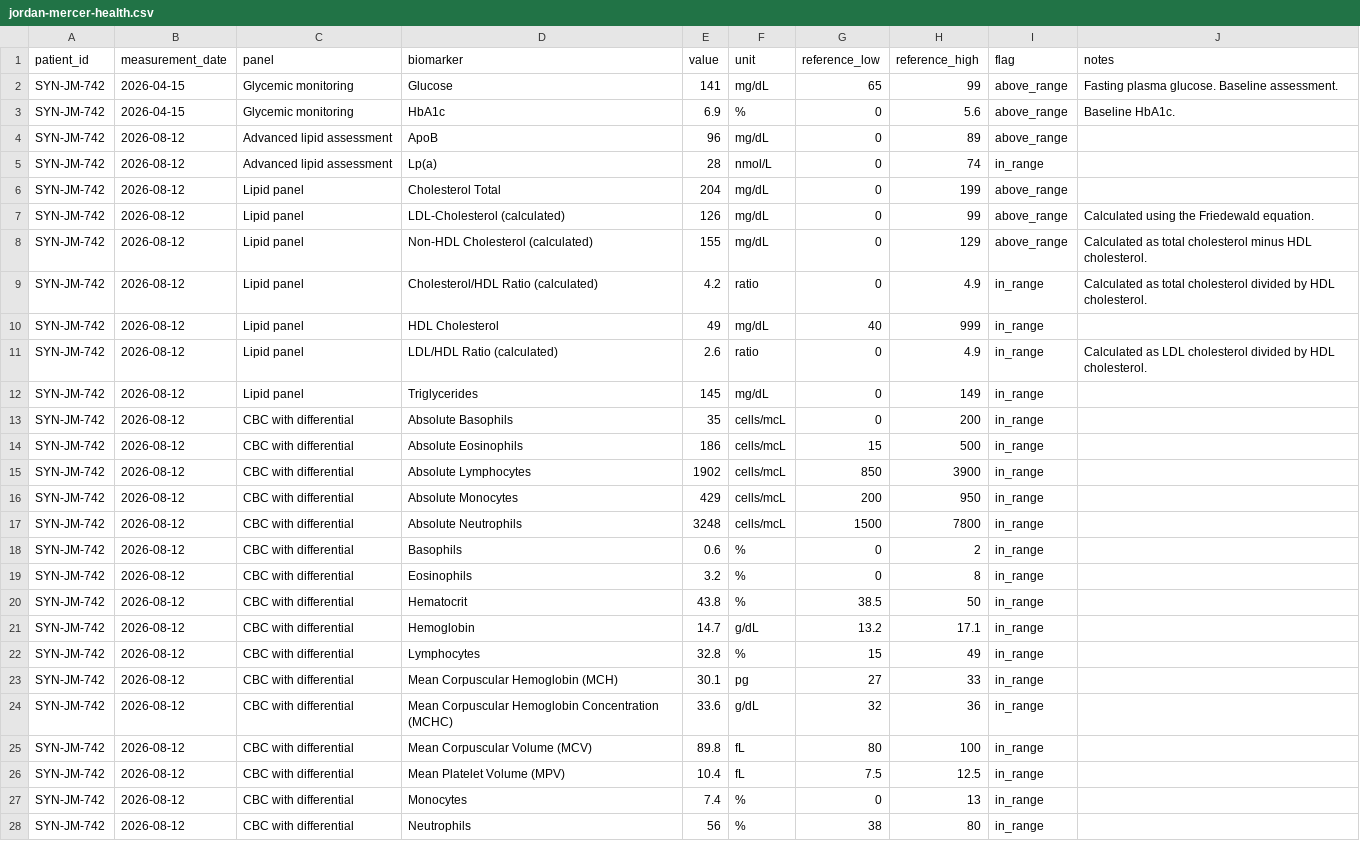
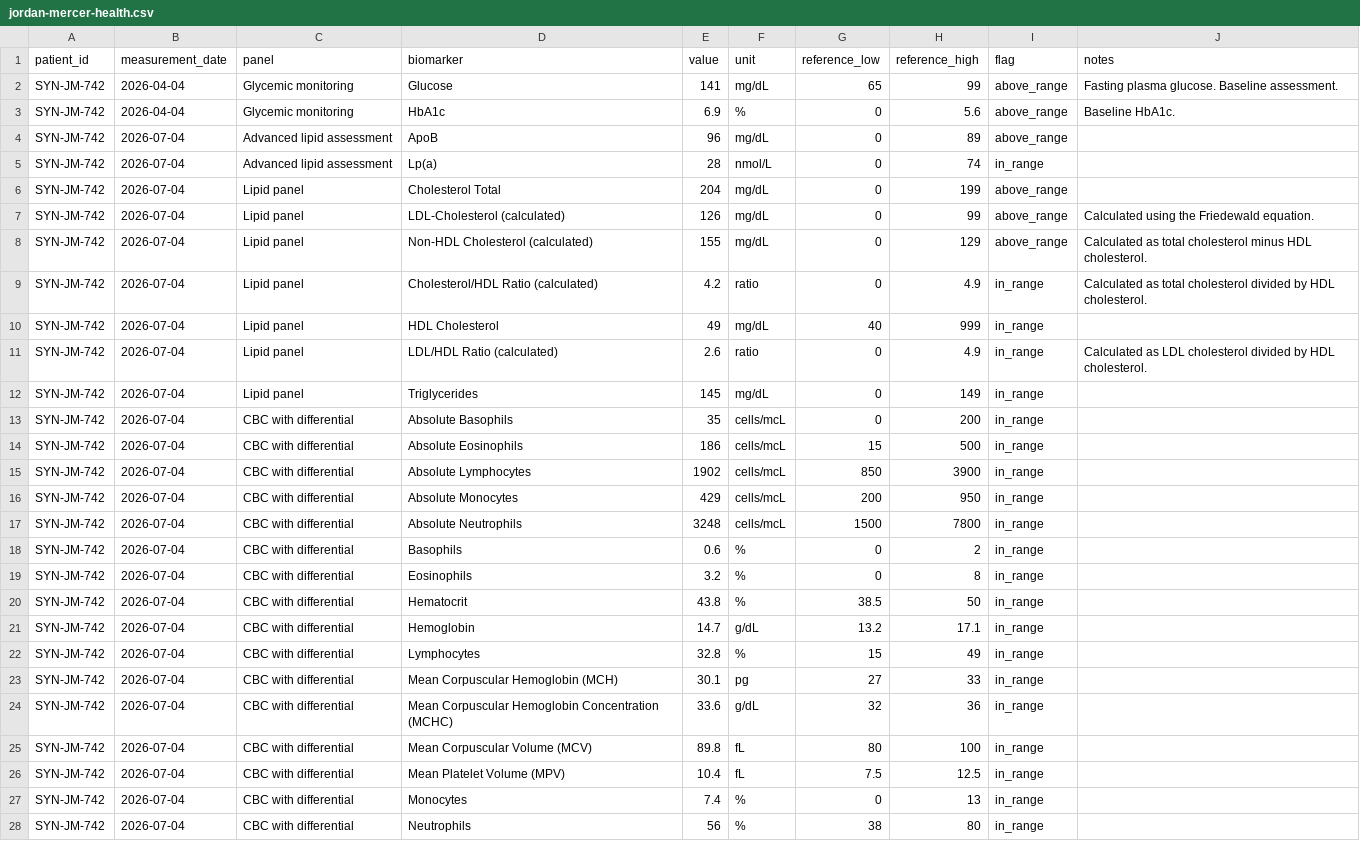
Before and after one commit to biobitworks/baymax-medical-pa, a CSV file: data/synthetic/jordan-mercer-health.csv, drawn as a sheet; only a part is shown; the diff covers the shown part only.

```diff
--- a/data/synthetic/jordan-mercer-health.csv
+++ b/data/synthetic/jordan-mercer-health.csv
@@ -1,28 +1,28 @@
 patient_id,measurement_date,panel,biomarker,value,unit,reference_low,reference_high,flag,notes
-SYN-JM-742,2026-04-15,Glycemic monitoring,Glucose,141,mg/dL,65,99,above_range,Fasting plasma glucose. Baseline assessment.
-SYN-JM-742,2026-04-15,Glycemic monitoring,HbA1c,6.9,%,0,5.6,above_range,Baseline HbA1c.
-SYN-JM-742,2026-08-12,Advanced lipid assessment,ApoB,96,mg/dL,0,89,above_range,
-SYN-JM-742,2026-08-12,Advanced lipid assessment,Lp(a),28,nmol/L,0,74,in_range,
-SYN-JM-742,2026-08-12,Lipid panel,Cholesterol Total,204,mg/dL,0,199,above_range,
-SYN-JM-742,2026-08-12,Lipid panel,LDL-Cholesterol (calculated),126,mg/dL,0,99,above_range,Calculated using the Friedewald equation.
-SYN-JM-742,2026-08-12,Lipid panel,Non-HDL Cholesterol (calculated),155,mg/dL,0,129,above_range,Calculated as total cholesterol minus HDL cholesterol.
-SYN-JM-742,2026-08-12,Lipid panel,Cholesterol/HDL Ratio (calculated),4.2,ratio,0,4.9,in_range,Calculated as total cholesterol divided by HDL cholesterol.
-SYN-JM-742,2026-08-12,Lipid panel,HDL Cholesterol,49,mg/dL,40,999,in_range,
-SYN-JM-742,2026-08-12,Lipid panel,LDL/HDL Ratio (calculated),2.6,ratio,0,4.9,in_range,Calculated as LDL cholesterol divided by HDL cholesterol.
-SYN-JM-742,2026-08-12,Lipid panel,Triglycerides,145,mg/dL,0,149,in_range,
-SYN-JM-742,2026-08-12,CBC with differential,Absolute Basophils,35,cells/mcL,0,200,in_range,
-SYN-JM-742,2026-08-12,CBC with differential,Absolute Eosinophils,186,cells/mcL,15,500,in_range,
-SYN-JM-742,2026-08-12,CBC with differential,Absolute Lymphocytes,1902,cells/mcL,850,3900,in_range,
-SYN-JM-742,2026-08-12,CBC with differential,Absolute Monocytes,429,cells/mcL,200,950,in_range,
-SYN-JM-742,2026-08-12,CBC with differential,Absolute Neutrophils,3248,cells/mcL,1500,7800,in_range,
-SYN-JM-742,2026-08-12,CBC with differential,Basophils,0.6,%,0,2,in_range,
-SYN-JM-742,2026-08-12,CBC with differential,Eosinophils,3.2,%,0,8,in_range,
-SYN-JM-742,2026-08-12,CBC with differential,Hematocrit,43.8,%,38.5,50,in_range,
-SYN-JM-742,2026-08-12,CBC with differential,Hemoglobin,14.7,g/dL,13.2,17.1,in_range,
-SYN-JM-742,2026-08-12,CBC with differential,Lymphocytes,32.8,%,15,49,in_range,
-SYN-JM-742,2026-08-12,CBC with differential,Mean Corpuscular Hemoglobin (MCH),30.1,pg,27,33,in_range,
-SYN-JM-742,2026-08-12,CBC with differential,Mean Corpuscular Hemoglobin Concentration (MCHC),33.6,g/dL,32,36,in_range,
-SYN-JM-742,2026-08-12,CBC with differential,Mean Corpuscular Volume (MCV),89.8,fL,80,100,in_range,
-SYN-JM-742,2026-08-12,CBC with differential,Mean Platelet Volume (MPV),10.4,fL,7.5,12.5,in_range,
-SYN-JM-742,2026-08-12,CBC with differential,Monocytes,7.4,%,0,13,in_range,
-SYN-JM-742,2026-08-12,CBC with differential,Neutrophils,56,%,38,80,in_range,
+SYN-JM-742,2026-04-04,Glycemic monitoring,Glucose,141,mg/dL,65,99,above_range,Fasting plasma glucose. Baseline assessment.
+SYN-JM-742,2026-04-04,Glycemic monitoring,HbA1c,6.9,%,0,5.6,above_range,Baseline HbA1c.
+SYN-JM-742,2026-07-04,Advanced lipid assessment,ApoB,96,mg/dL,0,89,above_range,
+SYN-JM-742,2026-07-04,Advanced lipid assessment,Lp(a),28,nmol/L,0,74,in_range,
+SYN-JM-742,2026-07-04,Lipid panel,Cholesterol Total,204,mg/dL,0,199,above_range,
+SYN-JM-742,2026-07-04,Lipid panel,LDL-Cholesterol (calculated),126,mg/dL,0,99,above_range,Calculated using the Friedewald equation.
+SYN-JM-742,2026-07-04,Lipid panel,Non-HDL Cholesterol (calculated),155,mg/dL,0,129,above_range,Calculated as total cholesterol minus HDL cholesterol.
+SYN-JM-742,2026-07-04,Lipid panel,Cholesterol/HDL Ratio (calculated),4.2,ratio,0,4.9,in_range,Calculated as total cholesterol divided by HDL cholesterol.
+SYN-JM-742,2026-07-04,Lipid panel,HDL Cholesterol,49,mg/dL,40,999,in_range,
+SYN-JM-742,2026-07-04,Lipid panel,LDL/HDL Ratio (calculated),2.6,ratio,0,4.9,in_range,Calculated as LDL cholesterol divided by HDL cholesterol.
+SYN-JM-742,2026-07-04,Lipid panel,Triglycerides,145,mg/dL,0,149,in_range,
+SYN-JM-742,2026-07-04,CBC with differential,Absolute Basophils,35,cells/mcL,0,200,in_range,
+SYN-JM-742,2026-07-04,CBC with differential,Absolute Eosinophils,186,cells/mcL,15,500,in_range,
+SYN-JM-742,2026-07-04,CBC with differential,Absolute Lymphocytes,1902,cells/mcL,850,3900,in_range,
+SYN-JM-742,2026-07-04,CBC with differential,Absolute Monocytes,429,cells/mcL,200,950,in_range,
+SYN-JM-742,2026-07-04,CBC with differential,Absolute Neutrophils,3248,cells/mcL,1500,7800,in_range,
+SYN-JM-742,2026-07-04,CBC with differential,Basophils,0.6,%,0,2,in_range,
+SYN-JM-742,2026-07-04,CBC with differential,Eosinophils,3.2,%,0,8,in_range,
+SYN-JM-742,2026-07-04,CBC with differential,Hematocrit,43.8,%,38.5,50,in_range,
+SYN-JM-742,2026-07-04,CBC with differential,Hemoglobin,14.7,g/dL,13.2,17.1,in_range,
+SYN-JM-742,2026-07-04,CBC with differential,Lymphocytes,32.8,%,15,49,in_range,
+SYN-JM-742,2026-07-04,CBC with differential,Mean Corpuscular Hemoglobin (MCH),30.1,pg,27,33,in_range,
+SYN-JM-742,2026-07-04,CBC with differential,Mean Corpuscular Hemoglobin Concentration (MCHC),33.6,g/dL,32,36,in_range,
+SYN-JM-742,2026-07-04,CBC with differential,Mean Corpuscular Volume (MCV),89.8,fL,80,100,in_range,
+SYN-JM-742,2026-07-04,CBC with differential,Mean Platelet Volume (MPV),10.4,fL,7.5,12.5,in_range,
+SYN-JM-742,2026-07-04,CBC with differential,Monocytes,7.4,%,0,13,in_range,
+SYN-JM-742,2026-07-04,CBC with differential,Neutrophils,56,%,38,80,in_range,
```
Also changed, not shown: 27 edited cells elsewhere in this file, 3 other files.
